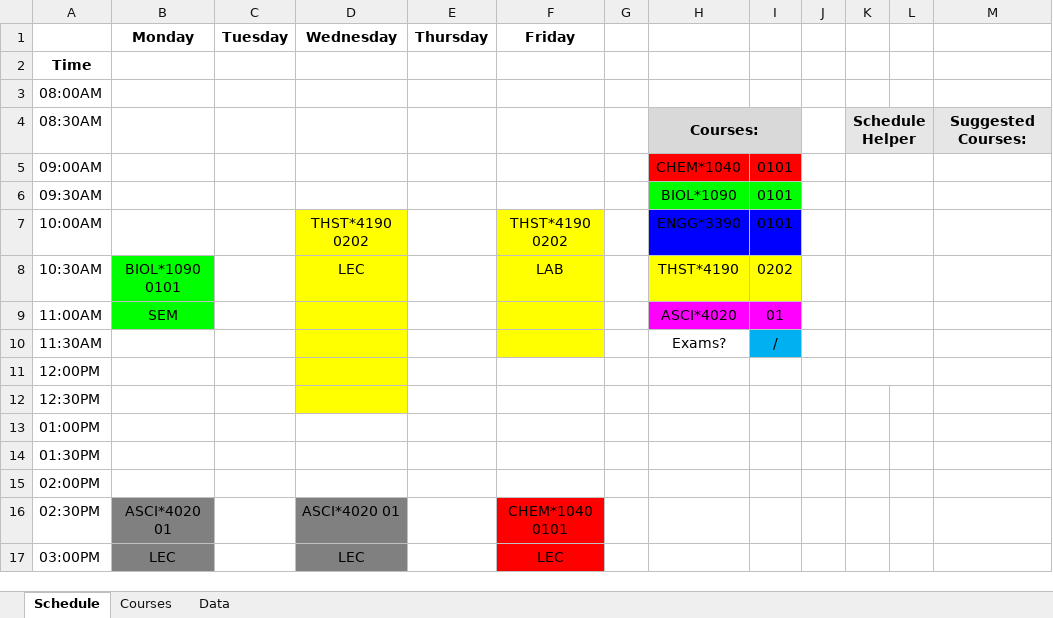
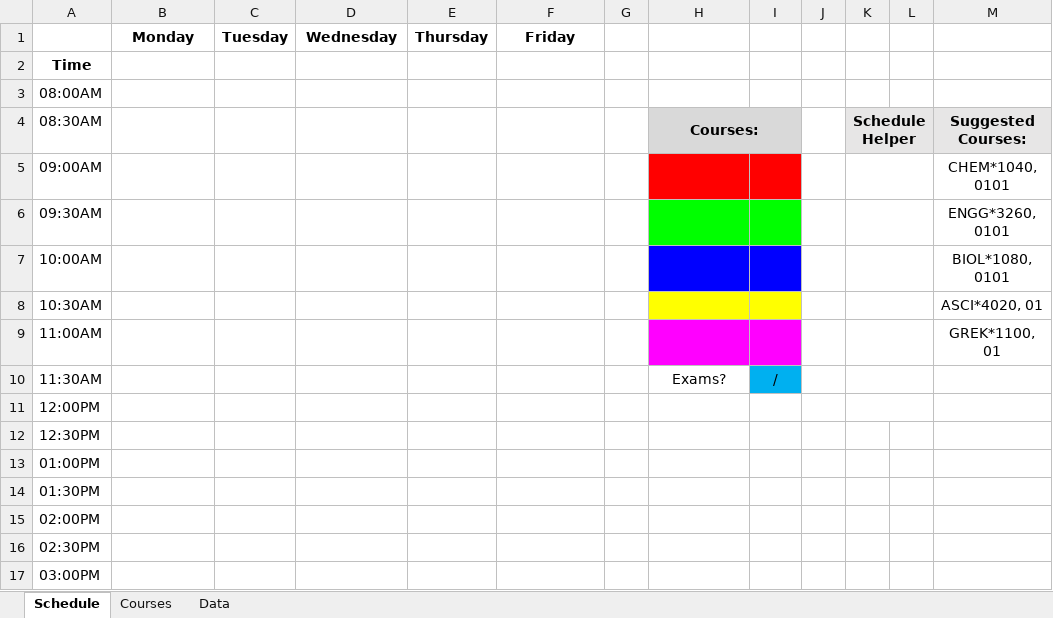
Before and after one commit to rowak/webattendant, an Excel workbook: CourseLoader.xlsm, sheet Schedule, drawn as a sheet; only a part is shown; values as stored, in another font and other column widths than the file's, no borders; charts and pictures not drawn; the diff covers the shown part only; the diff names each change by its address in the sheet, - before the commit and + after, or states it on an @@ line.

```diff
--- a/CourseLoader.xlsm (sheet Schedule)
+++ b/CourseLoader.xlsm (sheet Schedule)
-H5: CHEM*1040
+H5: (empty)
-I5:I7: 0101
+I5:I7: (empty)
-M5: (empty)
+M5: CHEM*1040, 0101
-H6: BIOL*1090
+H6: (empty)
-M6: (empty)
+M6: ENGG*3260, 0101
-D7: THST*4190 0202
+D7: (empty)
-D7:D12 fill: #FFFF00
+D7:D12 fill: none
-F7: THST*4190 0202
+F7: (empty)
-F7:F10 fill: #FFFF00
+F7:F10 fill: none
-H7: ENGG*3390
+H7: (empty)
-M7: (empty)
+M7: BIOL*1080, 0101
-B8: BIOL*1090 0101
+B8: (empty)
-B8:B9 fill: #00FF00
+B8:B9 fill: none
-D8: LEC
+D8: (empty)
-F8: LAB
+F8: (empty)
-H8: THST*4190
+H8: (empty)
-I8: 0202
+I8: (empty)
-M8: (empty)
+M8: ASCI*4020, 01
-B9: SEM
+B9: (empty)
-H9: ASCI*4020
+H9: (empty)
-I9: 01
+I9: (empty)
-M9: (empty)
+M9: GREK*1100, 01
-B16: ASCI*4020 01
+B16: (empty)
-B16:B17 fill: #808080
+B16:B17 fill: none
-D16: ASCI*4020 01
+D16: (empty)
-D16:D17 fill: #808080
+D16:D17 fill: none
-F16: CHEM*1040 0101
+F16: (empty)
-F16:F17 fill: #FF0000
+F16:F17 fill: none
-B17: LEC
+B17: (empty)
-D17: LEC
+D17: (empty)
-F17: LEC
+F17: (empty)
```
Also changed, not shown: 12 edited cells and cell formats elsewhere in this sheet, 1 other file.
